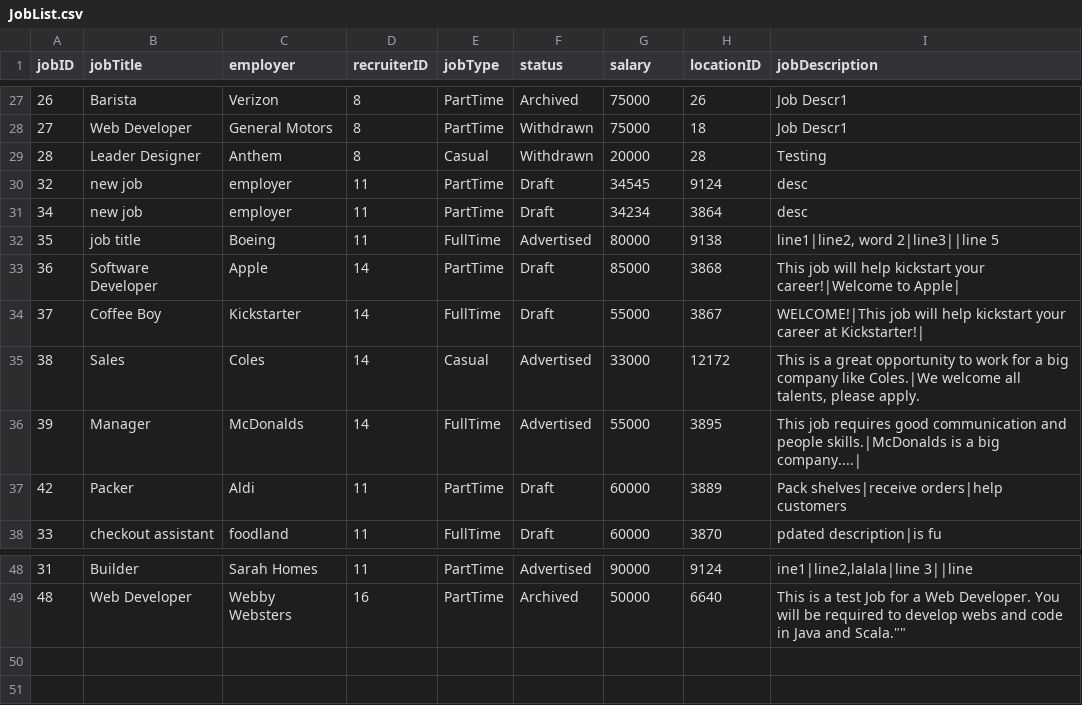
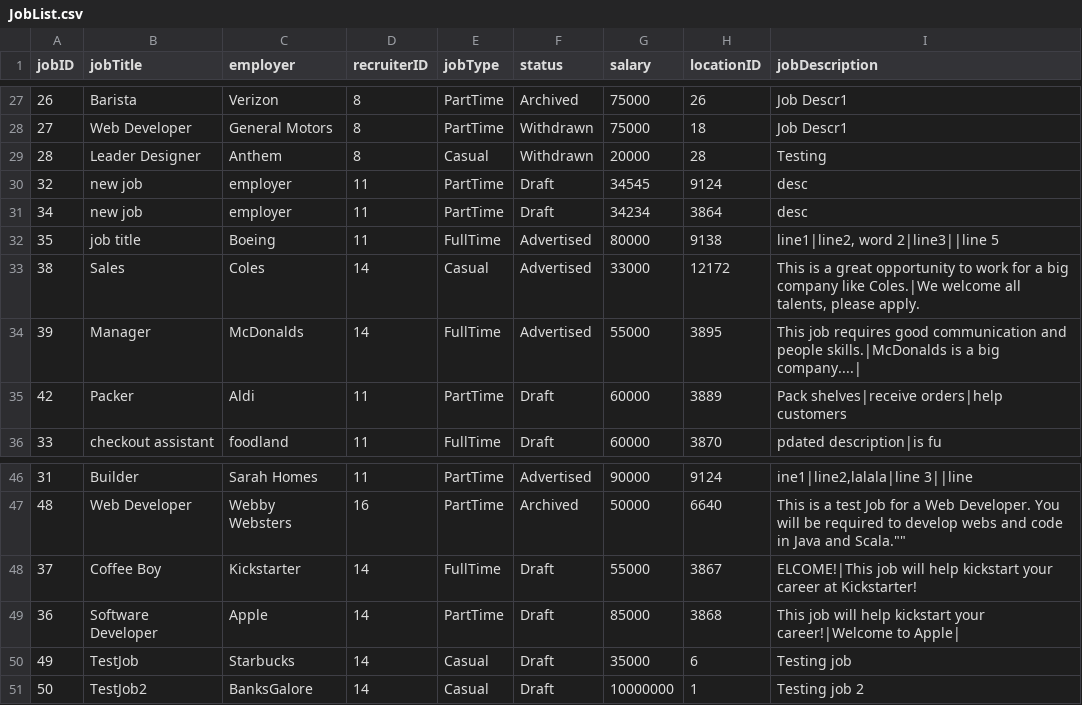
Before and after one commit to namyngu/JobSeekingSystem, a CSV file: JobList.csv, drawn as a sheet; only a part is shown, gaps mark what is left out.

```diff
--- a/JobList.csv
+++ b/JobList.csv
@@ -32,4 +32,2 @@ jobID,jobTitle,employer,recruiterID,jobType,status,salary,locationID,jobDescript
 35,job title,Boeing,11,FullTime,Advertised,80000,9138,"line1|line2, word 2|line3||line 5"
-36,Software Developer,Apple,14,PartTime,Draft,85000,3868,"This job will help kickstart your career!|Welcome to Apple|"
-37,Coffee Boy,Kickstarter,14,FullTime,Draft,55000,3867,"WELCOME!|This job will help kickstart your career at Kickstarter!|"
 38,Sales,Coles,14,Casual,Advertised,33000,12172,"This is a great opportunity to work for a big company like Coles.|We welcome all talents, please apply."
@@ -49 +47,5 @@ jobID,jobTitle,employer,recruiterID,jobType,status,salary,locationID,jobDescript
 48,Web Developer,Webby Websters,16,PartTime,Archived,50000,6640,""This is a test Job for a Web Developer. You will be required to develop webs and code in Java and Scala.""
+37,Coffee Boy,Kickstarter,14,FullTime,Draft,55000,3867,"ELCOME!|This job will help kickstart your career at Kickstarter!"
+36,Software Developer,Apple,14,PartTime,Draft,85000,3868,"This job will help kickstart your career!|Welcome to Apple|"
+49,TestJob,Starbucks,14,Casual,Draft,35000,6,"Testing job"
+50,TestJob2,BanksGalore,14,Casual,Draft,10000000,1,"Testing job 2"
```
Also changed, not shown: JobCategory.csv, JobSkills.csv, 8 other files.
